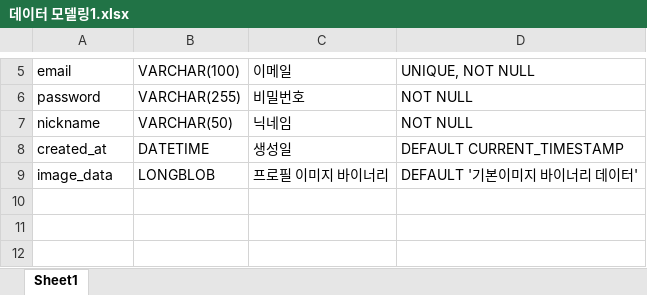
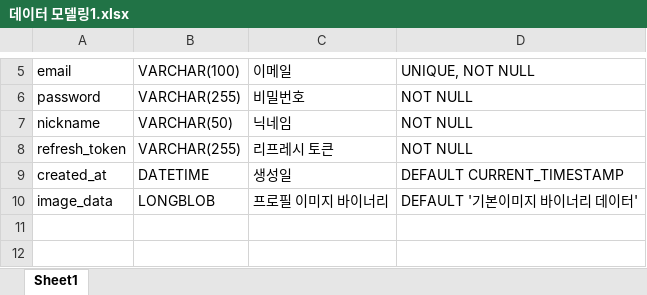
Before and after one commit to Baikseungwoo/IBM-x-RedHat-Midterm-Project, an Excel workbook: 데이터 모델링1.xlsx, sheet Sheet1, drawn as a sheet; only a part is shown, gaps mark what is left out; the shorter side is filled out with more unchanged rows; values as stored, in another font and other column widths than the file's, no borders; the diff names each change by its address in the sheet, - before the commit and + after, or states it on an @@ line.

Commit message:
add the structure

```diff
--- a/데이터 모델링1.xlsx (sheet Sheet1)
+++ b/데이터 모델링1.xlsx (sheet Sheet1)
+row 8: refresh_token | VARCHAR(255) | 리프레시 토큰 | NOT NULL
```
